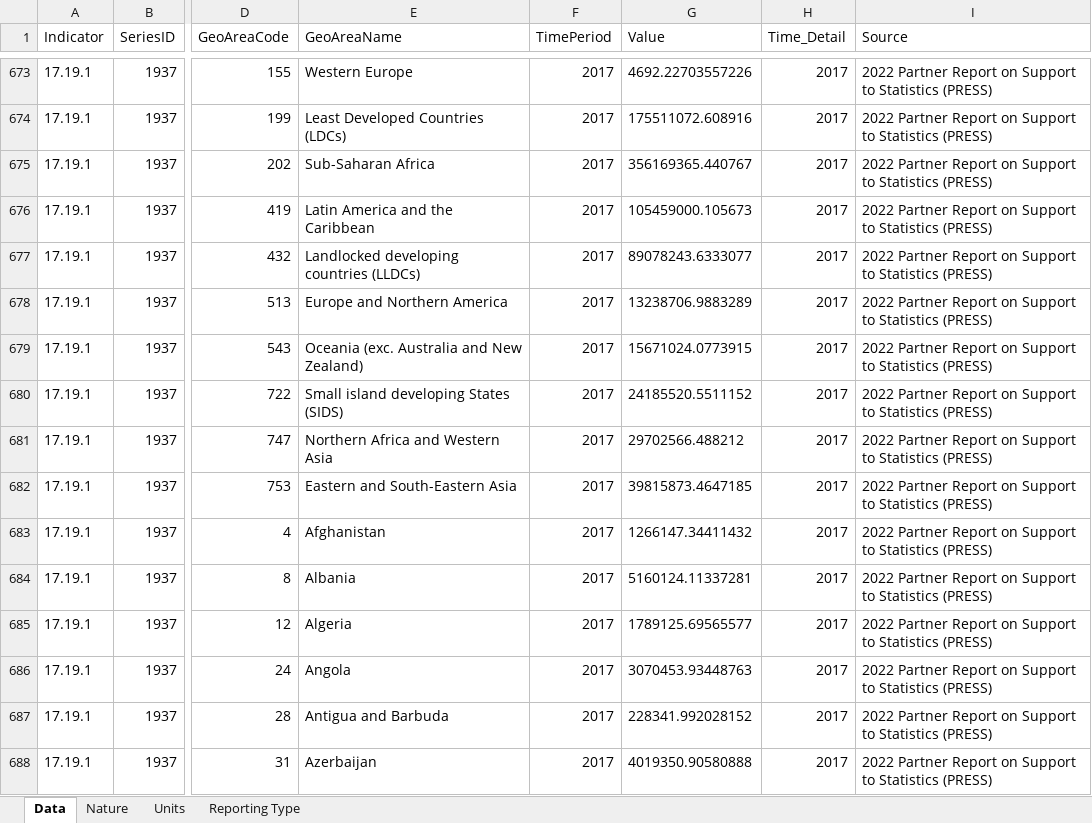
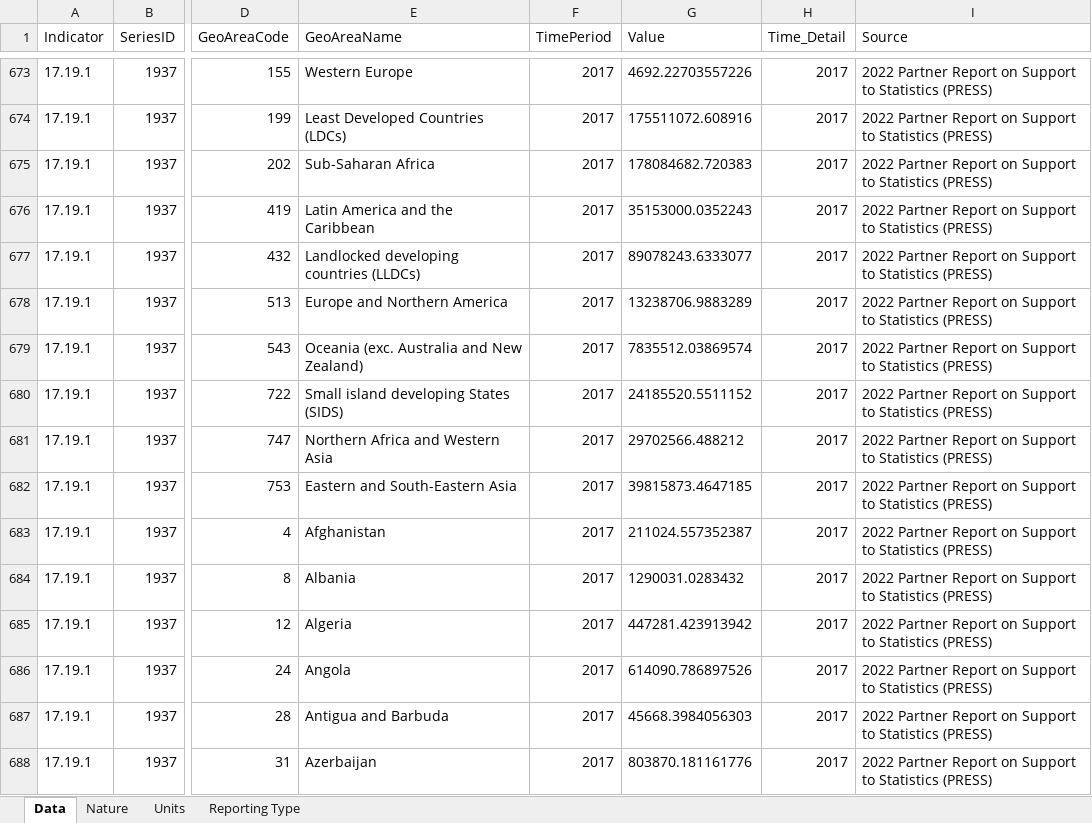
Before and after one commit to tian-y/SDG_collection_2022, an Excel workbook: Output/2023/116-17.19.1-1937-SG_STT_CAPTY-2150.xlsx, sheet Data, drawn as a sheet; only a part is shown, gaps mark what is left out; values as stored, in another font and other column widths than the file's, no borders; the diff covers the shown part only; the diff names each change by its address in the sheet, - before the commit and + after, or states it on an @@ line.

Commit message:
error corrections - based on issues found in storyline production - and re-calculate reporting data

```diff
--- a/Output/2023/116-17.19.1-1937-SG_STT_CAPTY-2150.xlsx (sheet Data)
+++ b/Output/2023/116-17.19.1-1937-SG_STT_CAPTY-2150.xlsx (sheet Data)
-G675 (Value): 356169365.440767
+G675 (Value): 178084682.720383
-G676 (Value): 105459000.105673
+G676 (Value): 35153000.0352243
-G679 (Value): 15671024.0773915
+G679 (Value): 7835512.03869574
-G683 (Value): 1266147.34411432
+G683 (Value): 211024.557352387
-G684 (Value): 5160124.11337281
+G684 (Value): 1290031.0283432
-G685 (Value): 1789125.69565577
+G685 (Value): 447281.423913942
-G686 (Value): 3070453.93448763
+G686 (Value): 614090.786897526
-G687 (Value): 228341.992028152
+G687 (Value): 45668.3984056303
-G688 (Value): 4019350.90580888
+G688 (Value): 803870.181161776
```
Also changed, not shown: 1523 edited cells elsewhere in this sheet, Output/2023/116-17.18.2-1827-SG_STT_FPOS-1132.xlsx, Output/2023/116-17.18.3-1592-SG_STT_NSDSFDGVT-1132.xlsx, 11 other files.
